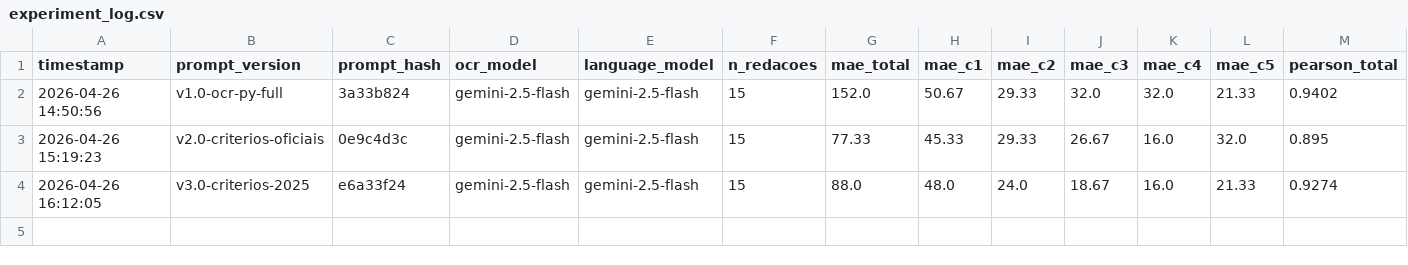
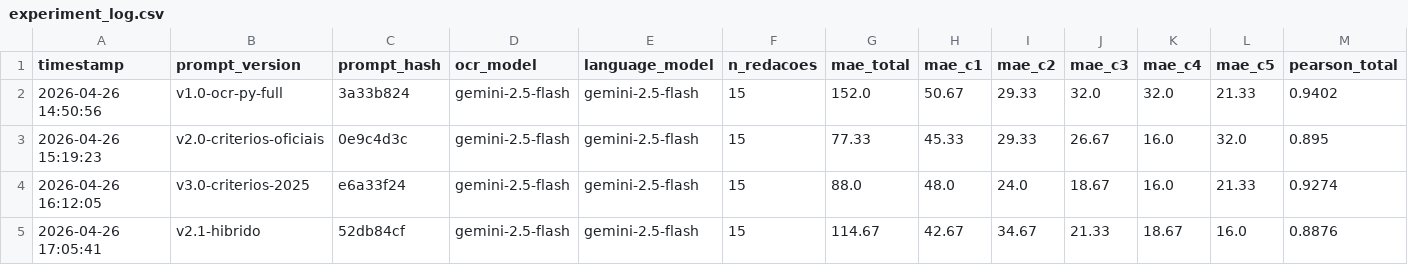
Before and after one commit to alissonlouly/gemma3-ocr, a CSV file: data/experiment_log.csv, drawn as a sheet; only a part is shown; rows hold the shown columns only; the diff names each change by its address in the sheet, - before the commit and + after, or states it on an @@ line.

```diff
--- a/data/experiment_log.csv
+++ b/data/experiment_log.csv
+row 5: 2026-04-26 17:05:41 | v2.1-hibrido | 52db84cf | gemini-2.5-flash | gemini-2.5-flash | 15 | 114.67 | 42.67 | 34.67 | 21.33 | 18.67 | 16.0 | 0.8876
```
Also changed, not shown: 1 other file.
